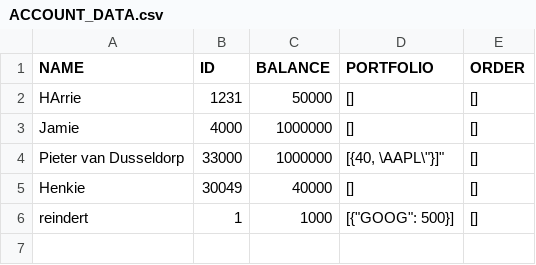
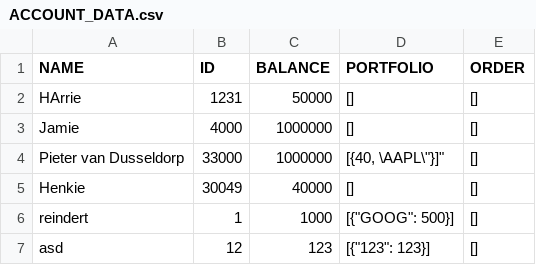
Before and after one commit to Jay7Way/InvestmentProject, a CSV file: Classes/ACCOUNT_DATA.csv, drawn as a sheet; the diff names each change by its address in the sheet, - before the commit and + after, or states it on an @@ line.

```diff
--- a/Classes/ACCOUNT_DATA.csv
+++ b/Classes/ACCOUNT_DATA.csv
+row 7: asd | 12 | 123 | [{"123": 123}] | []
```
Also changed, not shown: 1 other file.
